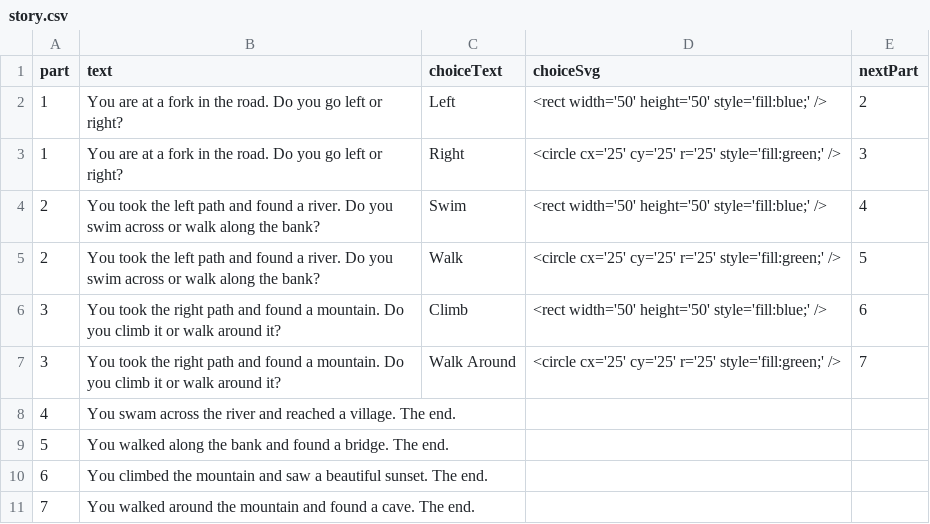
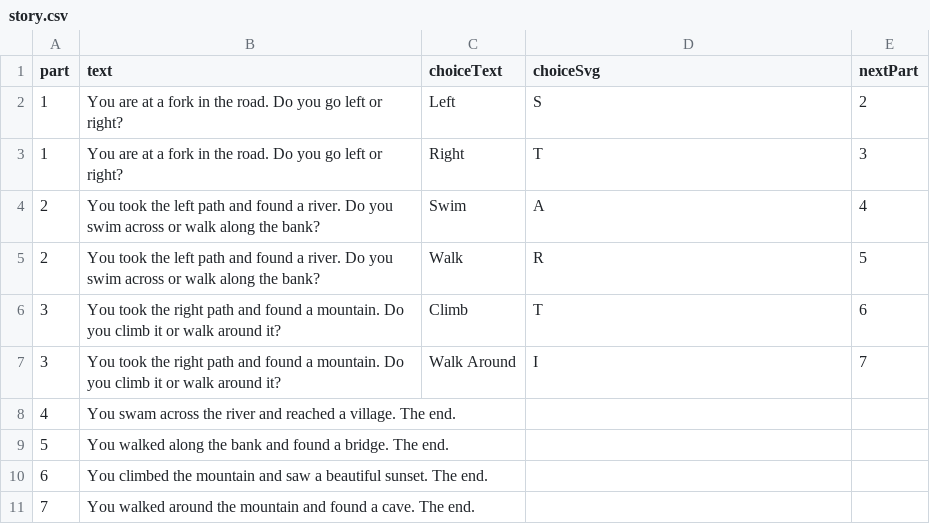
Before and after one commit to alexiscott/interactive-story-back, a CSV file: story.csv, drawn as a sheet.

Commit message:
Working to make this work with reading data.

```diff
--- a/story.csv
+++ b/story.csv
@@ -1,8 +1,8 @@
 part,text,choiceText,choiceSvg,nextPart
-1,You are at a fork in the road. Do you go left or right?,Left,<rect width='50' height='50' style='fill:blue;' />,2
-1,You are at a fork in the road. Do you go left or right?,Right,<circle cx='25' cy='25' r='25' style='fill:green;' />,3
-2,You took the left path and found a river. Do you swim across or walk along the bank?,Swim,<rect width='50' height='50' style='fill:blue;' />,4
-2,You took the left path and found a river. Do you swim across or walk along the bank?,Walk,<circle cx='25' cy='25' r='25' style='fill:green;' />,5
-3,You took the right path and found a mountain. Do you climb it or walk around it?,Climb,<rect width='50' height='50' style='fill:blue;' />,6
-3,You took the right path and found a mountain. Do you climb it or walk around it?,Walk Around,<circle cx='25' cy='25' r='25' style='fill:green;' />,7
+1,You are at a fork in the road. Do you go left or right?,Left,S,2
+1,You are at a fork in the road. Do you go left or right?,Right,T,3
+2,You took the left path and found a river. Do you swim across or walk along the bank?,Swim,A,4
+2,You took the left path and found a river. Do you swim across or walk along the bank?,Walk,R,5
+3,You took the right path and found a mountain. Do you climb it or walk around it?,Climb,T,6
+3,You took the right path and found a mountain. Do you climb it or walk around it?,Walk Around,I,7
 4,You swam across the river and reached a village. The end.,,,,
```
Also changed, not shown: 3 other files.
